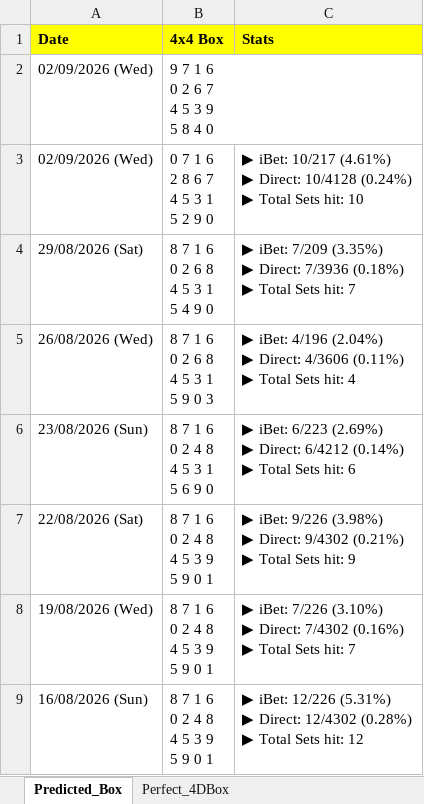
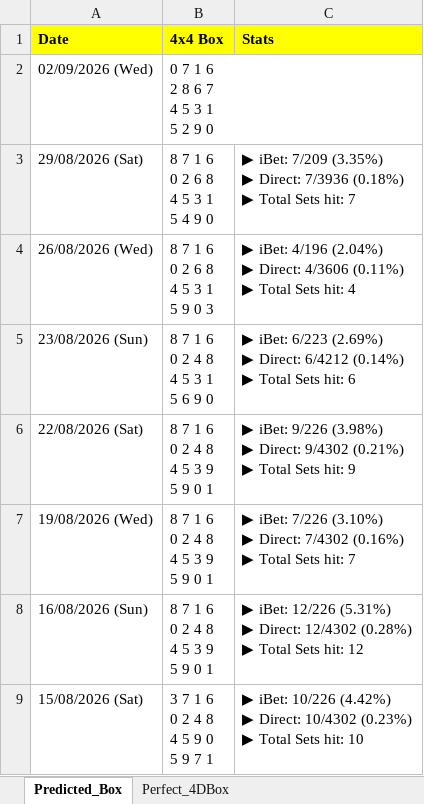
Before and after one commit to apiusage/sg-4d-json, an Excel workbook: 4d_box_output.xlsx, sheet Predicted_Box, drawn as a sheet; only a part is shown; the shorter side is filled out with more unchanged rows; values as stored, in another font and other column widths than the file's, no borders; ↵ is a line break in a cell; the diff names each change by its address in the sheet, - before the commit and + after, or states it on an @@ line.

Commit message:
Add files via upload

```diff
--- a/4d_box_output.xlsx (sheet Predicted_Box)
+++ b/4d_box_output.xlsx (sheet Predicted_Box)
-B2 (4x4 Box): 9 7 1 6 ↵ 0 2 6 7 ↵ 4 5 3 9 ↵ 5 8 4 0
+B2 (4x4 Box): 0 7 1 6 ↵ 2 8 6 7 ↵ 4 5 3 1 ↵ 5 2 9 0
-row 3: 02/09/2026 (Wed) | 0 7 1 6 ↵ 2 8 6 7 ↵ 4 5 3 1 ↵ 5 2 9 0 | ▶ iBet: 10/217 (4.61%) ↵ ▶ Direct: 10/4128 (0.24%) ↵ ▶ Total Sets hit: 10
```
Also changed, not shown: sheet Perfect_4DBox.
